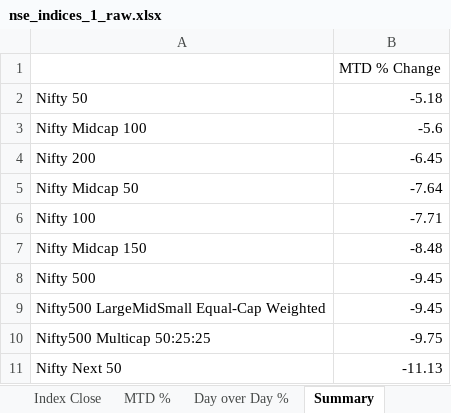
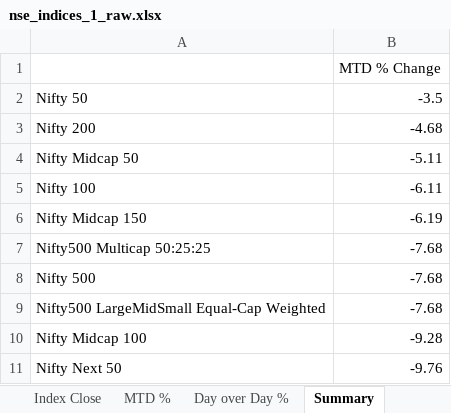
Before and after one commit to rahulshirke7951/nse.indices.a1, an Excel workbook: nse_indices_1_raw.xlsx, sheet Summary, drawn as a sheet; values as stored, in another font and other column widths than the file's, no borders; removed rows and columns are numbered as before the commit, all else as after; the diff names each change by its address in the sheet, - before the commit and + after, or states it on an @@ line.

```diff
--- a/nse_indices_1_raw.xlsx (sheet Summary)
+++ b/nse_indices_1_raw.xlsx (sheet Summary)
-B2: -5.18
+B2: -3.5
-row 3: Nifty Midcap 100 | -5.6
-B3: -6.45
+B3: -4.68
-B4: -7.64
+B4: -5.11
-B5: -7.71
+B5: -6.11
-B6: -8.48
+B6: -6.19
+row 7: Nifty500 Multicap 50:25:25 | -7.68
-B8:B9: -9.45
+B8:B9: -7.68
-row 10: Nifty500 Multicap 50:25:25 | -9.75
+row 10: Nifty Midcap 100 | -9.28
-B11: -11.13
+B11: -9.76
```
Also changed, not shown: sheet Day over Day %, sheet MTD %, sheet Index Close, sheet Daily Movers, sheet Market Overview, nse_indices_1_dashboard.xlsx, 1 other file.
